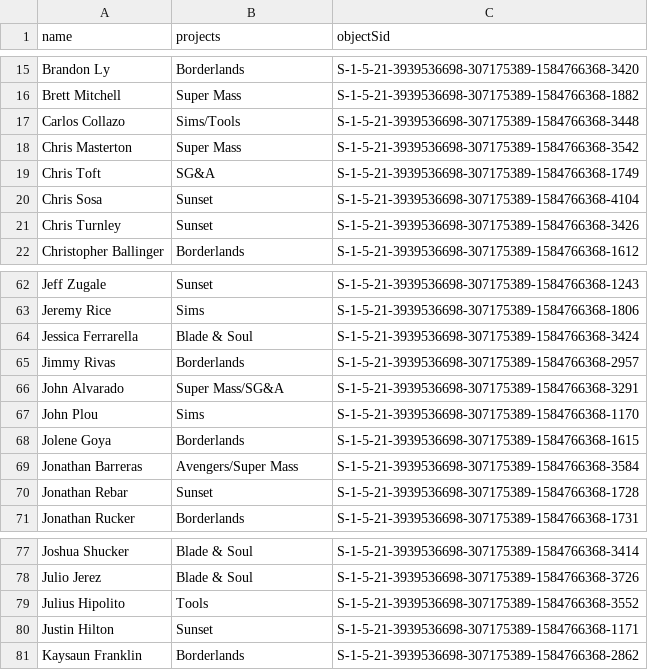
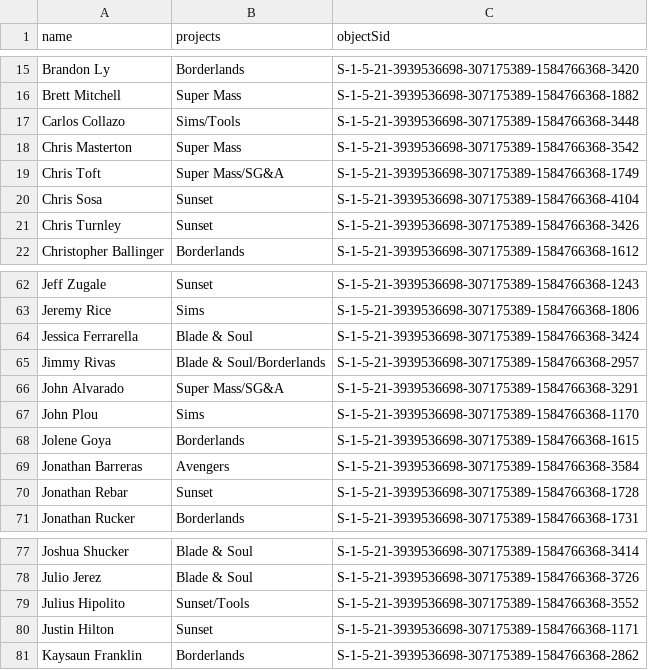
Before and after one commit to JohnnyWasabi/FaceCards, a CSV file: Assets/StreamingAssets/user_projects.csv, drawn as a sheet; only a part is shown, gaps mark what is left out; the diff covers the shown part only.

Commit message:
Update projects from Resource Plan spreadsheet

```diff
--- a/Assets/StreamingAssets/user_projects.csv
+++ b/Assets/StreamingAssets/user_projects.csv
@@ -18,3 +18,3 @@ Carlos Collazo,Sims/Tools,S-1-5-21-3939536698-307175389-1584766368-3448
 Chris Masterton,Super Mass,S-1-5-21-3939536698-307175389-1584766368-3542
-Chris Toft,SG&A,S-1-5-21-3939536698-307175389-1584766368-1749
+Chris Toft,Super Mass/SG&A,S-1-5-21-3939536698-307175389-1584766368-1749
 Chris Sosa,Sunset,S-1-5-21-3939536698-307175389-1584766368-4104
@@ -64,3 +64,3 @@ Jeremy Rice,Sims,S-1-5-21-3939536698-307175389-1584766368-1806
 Jessica Ferrarella,Blade & Soul,S-1-5-21-3939536698-307175389-1584766368-3424
-Jimmy Rivas,Borderlands,S-1-5-21-3939536698-307175389-1584766368-2957
+Jimmy Rivas,Blade & Soul/Borderlands,S-1-5-21-3939536698-307175389-1584766368-2957
 John Alvarado,Super Mass/SG&A,S-1-5-21-3939536698-307175389-1584766368-3291
@@ -68,3 +68,3 @@ John Plou,Sims,S-1-5-21-3939536698-307175389-1584766368-1170
 Jolene Goya,Borderlands,S-1-5-21-3939536698-307175389-1584766368-1615
-Jonathan Barreras,Avengers/Super Mass,S-1-5-21-3939536698-307175389-1584766368-3584
+Jonathan Barreras,Avengers,S-1-5-21-3939536698-307175389-1584766368-3584
 Jonathan Rebar,Sunset,S-1-5-21-3939536698-307175389-1584766368-1728
@@ -78,3 +78,3 @@ Joshua Shucker,Blade & Soul,S-1-5-21-3939536698-307175389-1584766368-3414
 Julio Jerez,Blade & Soul,S-1-5-21-3939536698-307175389-1584766368-3726
-Julius Hipolito,Tools,S-1-5-21-3939536698-307175389-1584766368-3552
+Julius Hipolito,Sunset/Tools,S-1-5-21-3939536698-307175389-1584766368-3552
 Justin Hilton,Sunset,S-1-5-21-3939536698-307175389-1584766368-1171
```
Also changed, not shown: 18 edited cells elsewhere in this file.
